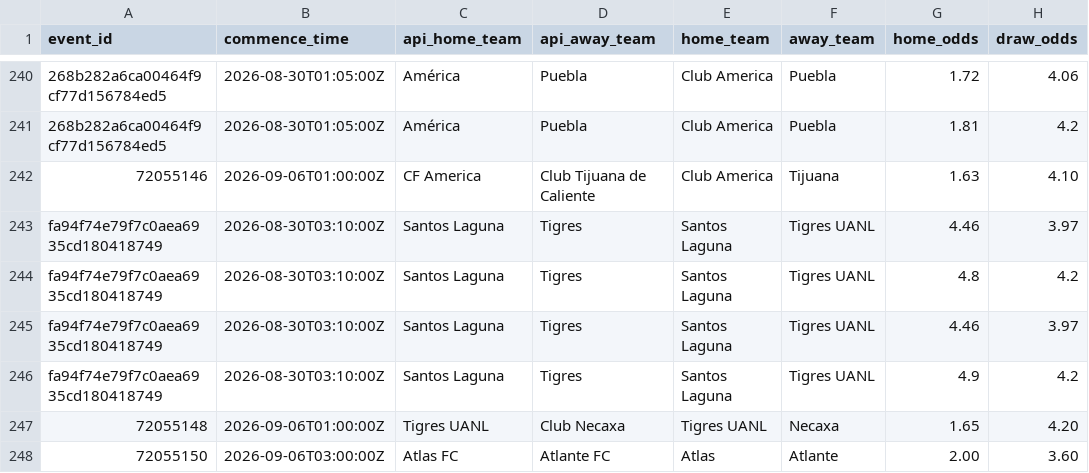
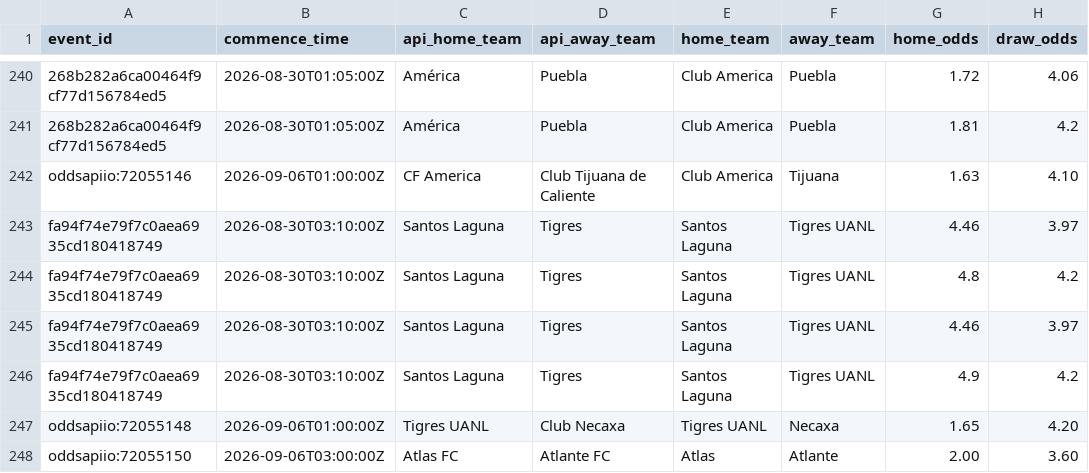
Before and after one commit to jiajun-builds/betmodel, a CSV file: data/ligamx/odds_capture_history.csv, drawn as a sheet; only a part is shown, gaps mark what is left out; the diff names each change by its address in the sheet, - before the commit and + after, or states it on an @@ line.

```diff
--- a/data/ligamx/odds_capture_history.csv
+++ b/data/ligamx/odds_capture_history.csv
-A242 (event_id): 72055146
+A242 (event_id): oddsapiio:72055146
-A247 (event_id): 72055148
+A247 (event_id): oddsapiio:72055148
-A248 (event_id): 72055150
+A248 (event_id): oddsapiio:72055150
```
Also changed, not shown: 4 other files.
